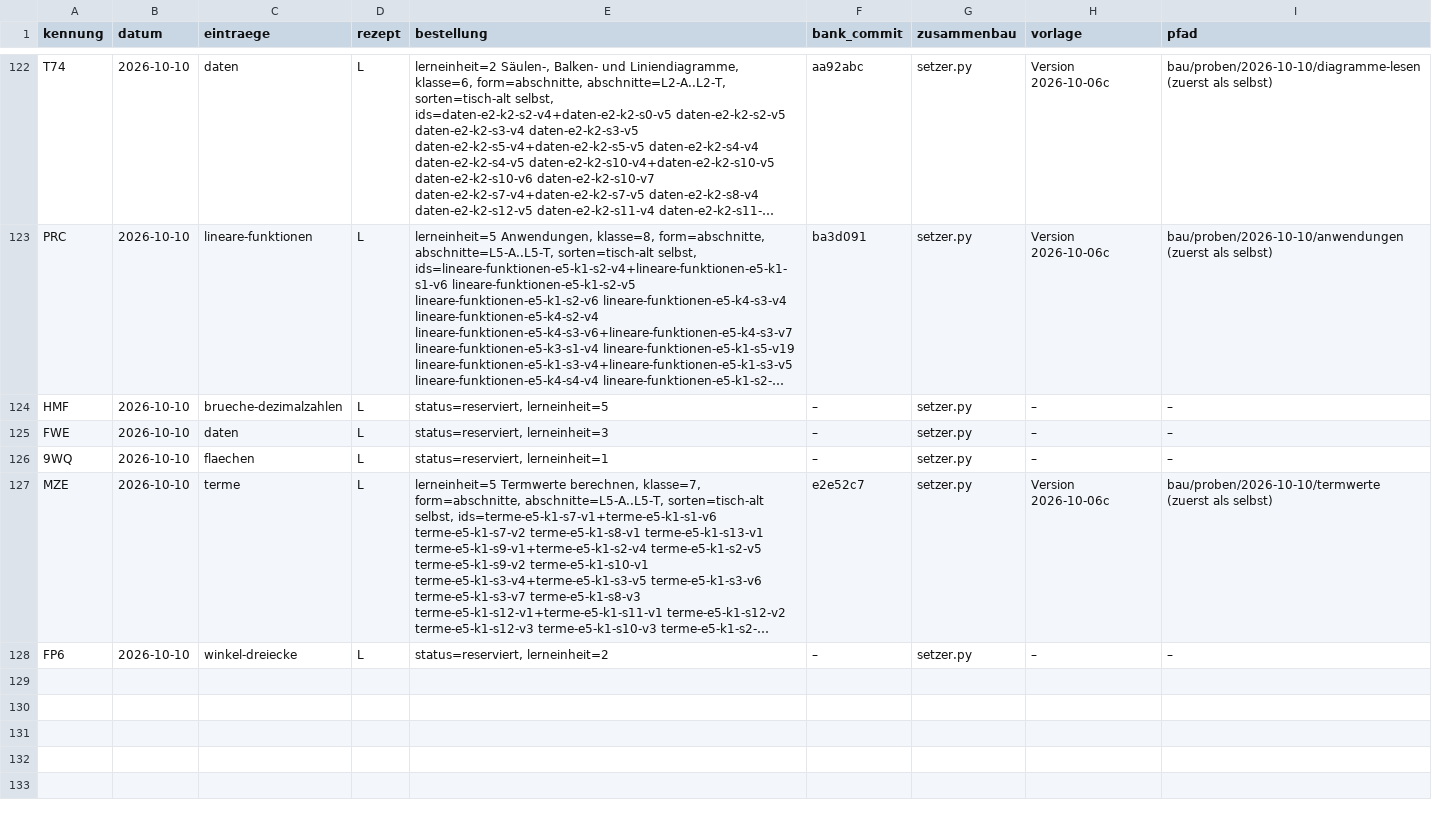
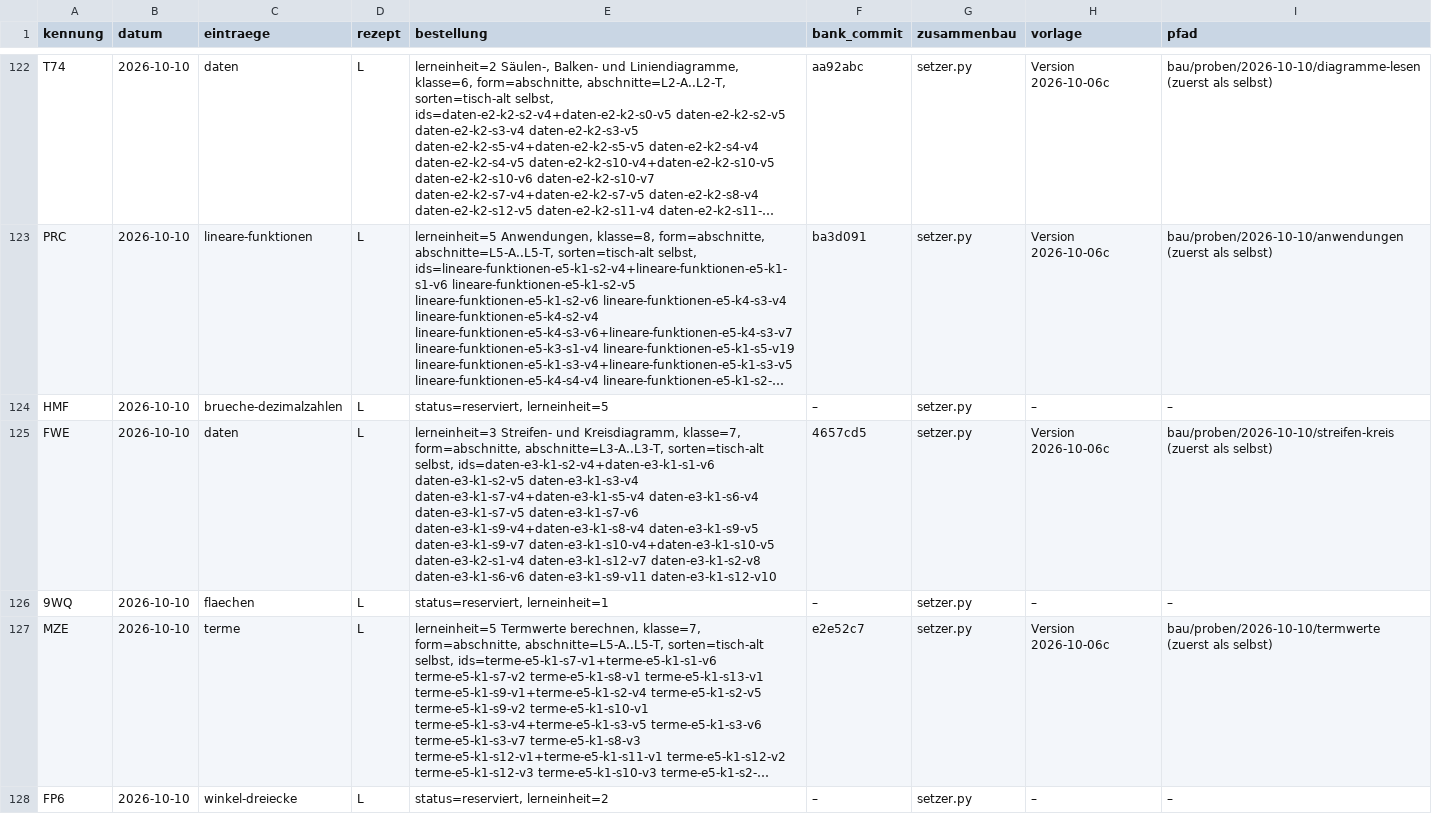
Before and after one commit to hz-0801/aufgabenbank, a CSV file: bau/register.csv, drawn as a sheet; only a part is shown, gaps mark what is left out; long unchanged cells end in …; the diff names each change by its address in the sheet, - before the commit and + after, or states it on an @@ line.

```diff
--- a/bau/register.csv
+++ b/bau/register.csv
-E125 (bestellung): status=reserviert, lerneinheit=3
+E125 (bestellung): lerneinheit=3 Streifen- und Kreisdiagramm, klasse=7, form=abschnitte, abschnitte=L3-A..L3-T, sorten=tisch-alt selbst, ids=daten-e3-k1-s2-v4+daten-e3-k1-s1-v6 daten-e3-k1-s2-v5 daten-e3-k1-s3-v4 daten-e3-k1-s7-v4+daten-e3-k1-s5-v4 daten-e3-k1-s6-v4 daten-e3-k1-s7-v5 daten-e3-k1-s7-v6 daten-e3-k1-s9-v4+daten-e3-k1-s8-v4 daten-e3-k1-s9-v5 daten-e3-k1-s9-v7 daten-e3-k1-s10-v4+daten-e3-k1-s10-v5 daten-e3-k2-s1-v4 daten-e3-k1-s12-v7 daten-e3-k1-s2-v8 daten-e3-k1-s6-v6 daten-e3-k1-s9-v11 daten-e3-k1-s12-v10
-F125 (bank_commit): –
+F125 (bank_commit): 4657cd5
-H125 (vorlage): –
+H125 (vorlage): Version 2026-10-06c
-I125 (pfad): –
+I125 (pfad): bau/proben/2026-10-10/streifen-kreis (zuerst als selbst)
```
Also changed, not shown: 14 other files.
